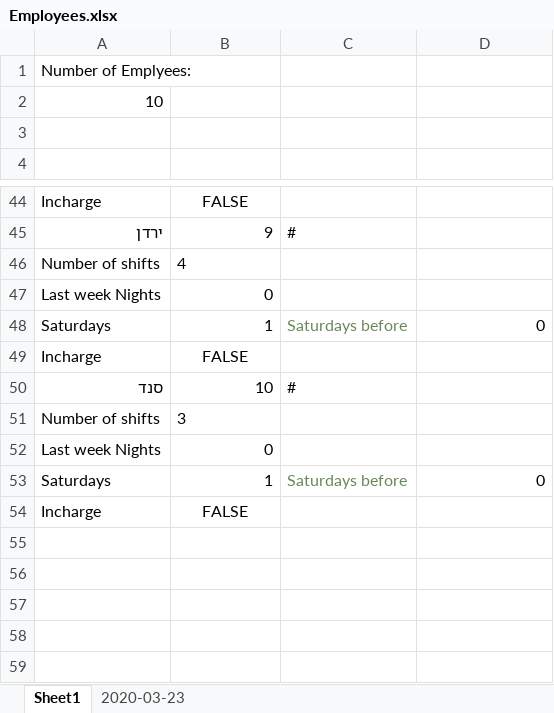
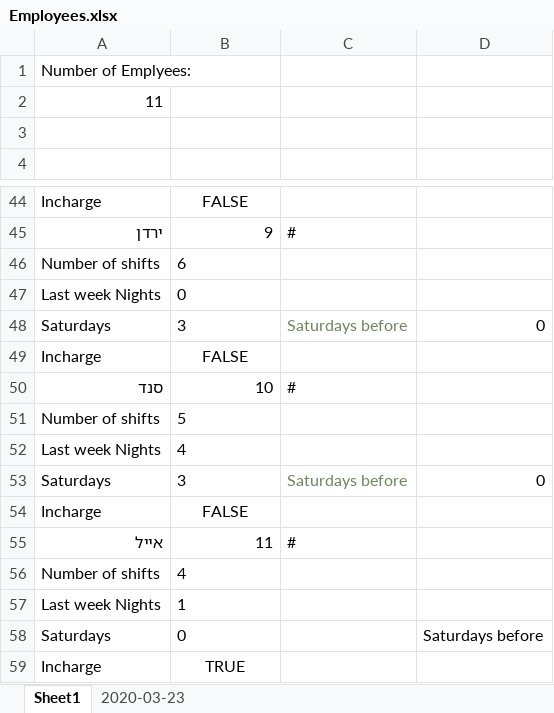
Before and after one commit to MaEyal/Work-Schedule, an Excel workbook: Employees.xlsx, sheet Sheet1, drawn as a sheet; only a part is shown, gaps mark what is left out; values as stored, in another font and other column widths than the file's, no borders; the diff covers the shown part only; the diff names each change by its address in the sheet, - before the commit and + after, or states it on an @@ line.

```diff
--- a/Employees.xlsx (sheet Sheet1)
+++ b/Employees.xlsx (sheet Sheet1)
-A2: 10
+A2: 11
-B46: 4
+B46: 6
-B47 alignment: right
+B47 alignment: left
-B48: 1
+B48: 3
-B51: 3
+B51: 5
-B52: 0
+B52: 4
-B53: 1
+B53: 3
+row 55: אייל | 11 | #
+row 56: Number of shifts | 4
@@ row 27 moved to row 57: Last week Nights @@
+row 58: Saturdays | 0 |  | Saturdays before
+row 59: Incharge | TRUE
```
Also changed, not shown: 3 added rows, 2 removed rows, 1 moved row, 8 edited cells and cell formats elsewhere in this sheet, 3 other files.
